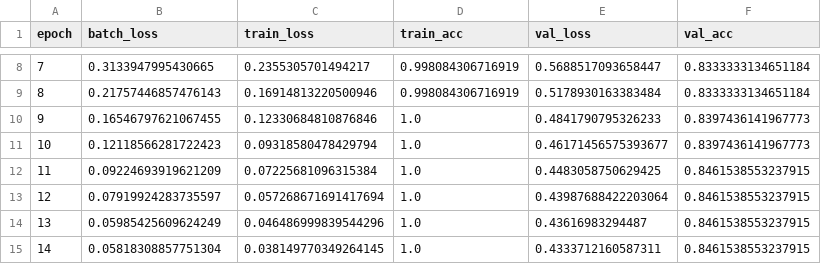
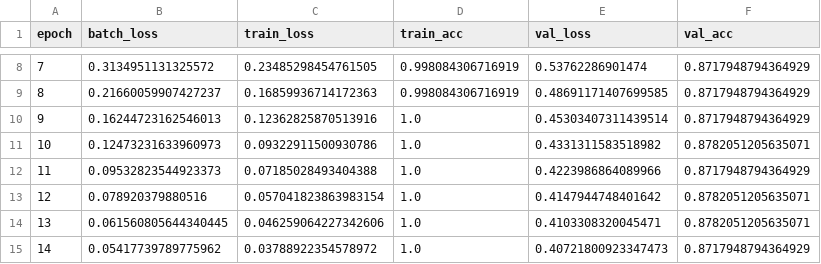
Before and after one commit to vpnagraj/ynobuild, a CSV file: models/final/history.csv, drawn as a sheet; only a part is shown, gaps mark what is left out; the diff covers the shown part only.

```diff
--- a/models/final/history.csv
+++ b/models/final/history.csv
@@ -8,8 +8,8 @@ epoch,batch_loss,train_loss,train_acc,val_loss,val_acc
-7,0.3133947995430665,0.2355305701494217,0.998084306716919,0.5688517093658447,0.8333333134651184
-8,0.21757446857476143,0.16914813220500946,0.998084306716919,0.5178930163383484,0.8333333134651184
-9,0.16546797621067455,0.12330684810876846,1.0,0.4841790795326233,0.8397436141967773
-10,0.12118566281722423,0.09318580478429794,1.0,0.46171456575393677,0.8397436141967773
-11,0.09224693919621209,0.07225681096315384,1.0,0.4483058750629425,0.8461538553237915
-12,0.07919924283735597,0.057268671691417694,1.0,0.43987688422203064,0.8461538553237915
-13,0.05985425609624249,0.046486999839544296,1.0,0.43616983294487,0.8461538553237915
-14,0.05818308857751304,0.038149770349264145,1.0,0.4333712160587311,0.8461538553237915
+7,0.3134951131325572,0.23485298454761505,0.998084306716919,0.53762286901474,0.8717948794364929
+8,0.21660059907427237,0.16859936714172363,0.998084306716919,0.48691171407699585,0.8717948794364929
+9,0.16244723162546013,0.12362825870513916,1.0,0.45303407311439514,0.8717948794364929
+10,0.12473231633960973,0.09322911500930786,1.0,0.4331311583518982,0.8782051205635071
+11,0.09532823544923373,0.07185028493404388,1.0,0.4223986864089966,0.8717948794364929
+12,0.078920379880516,0.057041823863983154,1.0,0.4147944748401642,0.8782051205635071
+13,0.061560805644340445,0.046259064227342606,1.0,0.4103308320045471,0.8782051205635071
+14,0.05417739789775962,0.03788922354578972,1.0,0.40721800923347473,0.8717948794364929
```
Also changed, not shown: 133 edited cells elsewhere in this file, 18 other files.
